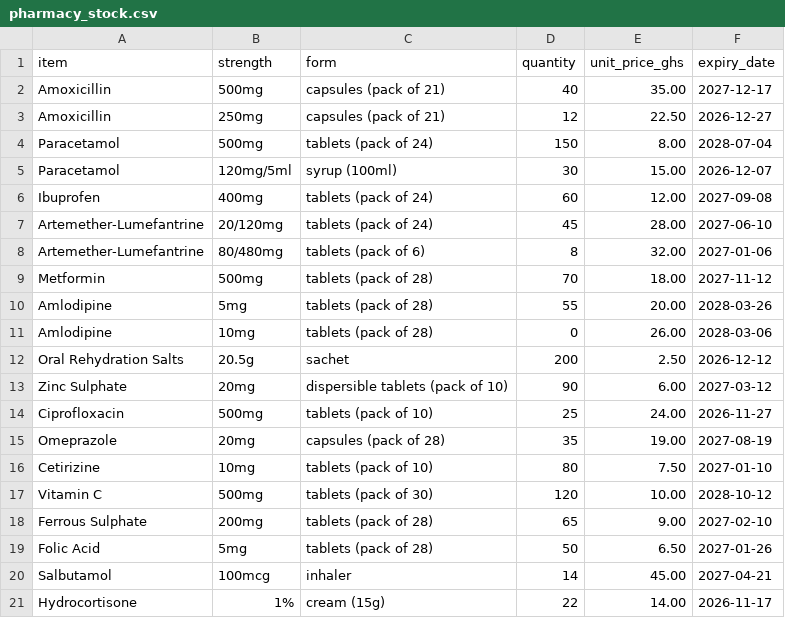
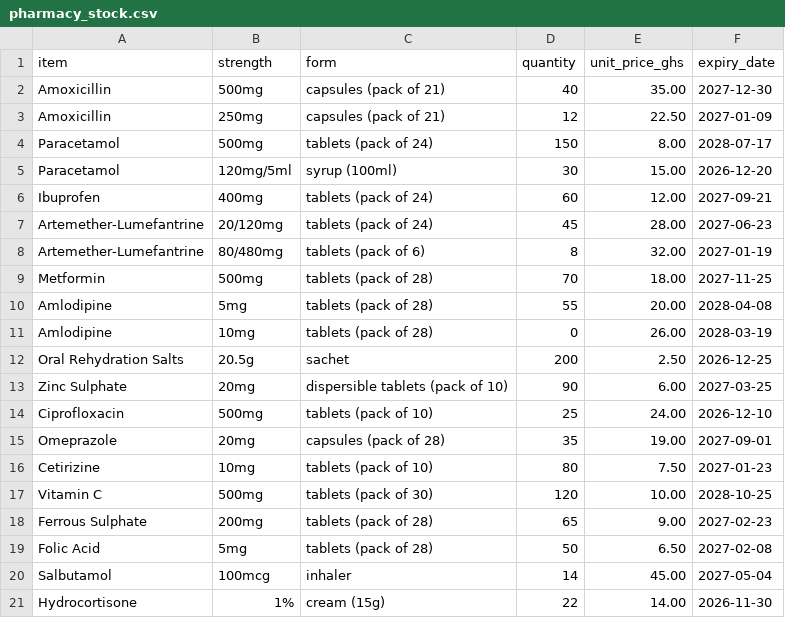
Before and after one commit to ak-bright/DCIT403_DesigningIntelligentAgents, a CSV file: lab03/data/pharmacy_stock.csv, drawn as a sheet.

```diff
--- a/lab03/data/pharmacy_stock.csv
+++ b/lab03/data/pharmacy_stock.csv
@@ -1,21 +1,21 @@
 item,strength,form,quantity,unit_price_ghs,expiry_date
-Amoxicillin,500mg,capsules (pack of 21),40,35.00,2027-12-17
-Amoxicillin,250mg,capsules (pack of 21),12,22.50,2026-12-27
-Paracetamol,500mg,tablets (pack of 24),150,8.00,2028-07-04
-Paracetamol,120mg/5ml,syrup (100ml),30,15.00,2026-12-07
-Ibuprofen,400mg,tablets (pack of 24),60,12.00,2027-09-08
-Artemether-Lumefantrine,20/120mg,tablets (pack of 24),45,28.00,2027-06-10
-Artemether-Lumefantrine,80/480mg,tablets (pack of 6),8,32.00,2027-01-06
-Metformin,500mg,tablets (pack of 28),70,18.00,2027-11-12
-Amlodipine,5mg,tablets (pack of 28),55,20.00,2028-03-26
-Amlodipine,10mg,tablets (pack of 28),0,26.00,2028-03-06
-Oral Rehydration Salts,20.5g,sachet,200,2.50,2026-12-12
-Zinc Sulphate,20mg,dispersible tablets (pack of 10),90,6.00,2027-03-12
-Ciprofloxacin,500mg,tablets (pack of 10),25,24.00,2026-11-27
-Omeprazole,20mg,capsules (pack of 28),35,19.00,2027-08-19
-Cetirizine,10mg,tablets (pack of 10),80,7.50,2027-01-10
-Vitamin C,500mg,tablets (pack of 30),120,10.00,2028-10-12
-Ferrous Sulphate,200mg,tablets (pack of 28),65,9.00,2027-02-10
-Folic Acid,5mg,tablets (pack of 28),50,6.50,2027-01-26
-Salbutamol,100mcg,inhaler,14,45.00,2027-04-21
-Hydrocortisone,1%,cream (15g),22,14.00,2026-11-17
+Amoxicillin,500mg,capsules (pack of 21),40,35.00,2027-12-30
+Amoxicillin,250mg,capsules (pack of 21),12,22.50,2027-01-09
+Paracetamol,500mg,tablets (pack of 24),150,8.00,2028-07-17
+Paracetamol,120mg/5ml,syrup (100ml),30,15.00,2026-12-20
+Ibuprofen,400mg,tablets (pack of 24),60,12.00,2027-09-21
+Artemether-Lumefantrine,20/120mg,tablets (pack of 24),45,28.00,2027-06-23
+Artemether-Lumefantrine,80/480mg,tablets (pack of 6),8,32.00,2027-01-19
+Metformin,500mg,tablets (pack of 28),70,18.00,2027-11-25
+Amlodipine,5mg,tablets (pack of 28),55,20.00,2028-04-08
+Amlodipine,10mg,tablets (pack of 28),0,26.00,2028-03-19
+Oral Rehydration Salts,20.5g,sachet,200,2.50,2026-12-25
+Zinc Sulphate,20mg,dispersible tablets (pack of 10),90,6.00,2027-03-25
+Ciprofloxacin,500mg,tablets (pack of 10),25,24.00,2026-12-10
+Omeprazole,20mg,capsules (pack of 28),35,19.00,2027-09-01
+Cetirizine,10mg,tablets (pack of 10),80,7.50,2027-01-23
+Vitamin C,500mg,tablets (pack of 30),120,10.00,2028-10-25
+Ferrous Sulphate,200mg,tablets (pack of 28),65,9.00,2027-02-23
+Folic Acid,5mg,tablets (pack of 28),50,6.50,2027-02-08
+Salbutamol,100mcg,inhaler,14,45.00,2027-05-04
+Hydrocortisone,1%,cream (15g),22,14.00,2026-11-30
```
Also changed, not shown: 6 other files.
